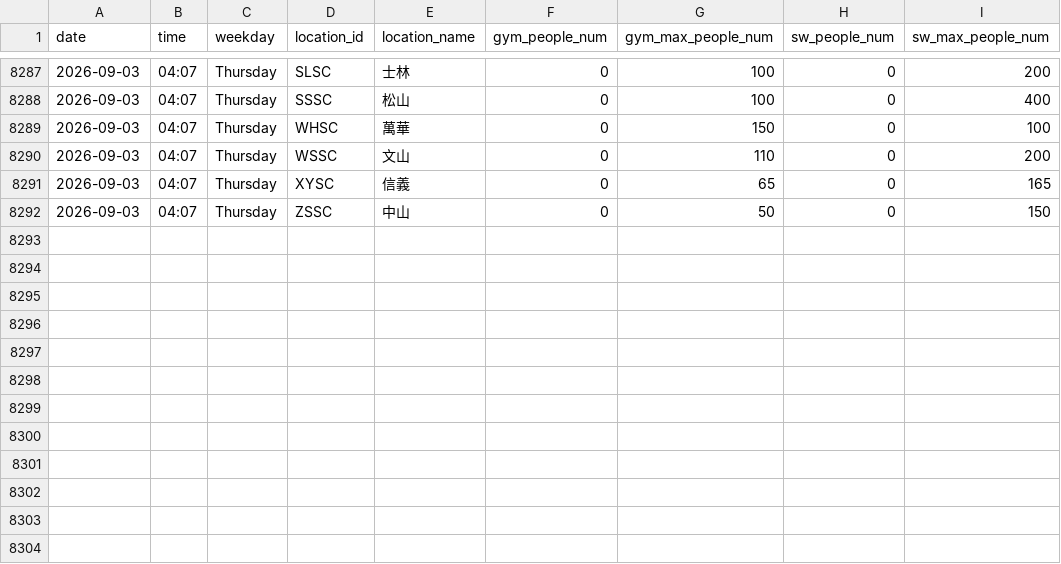
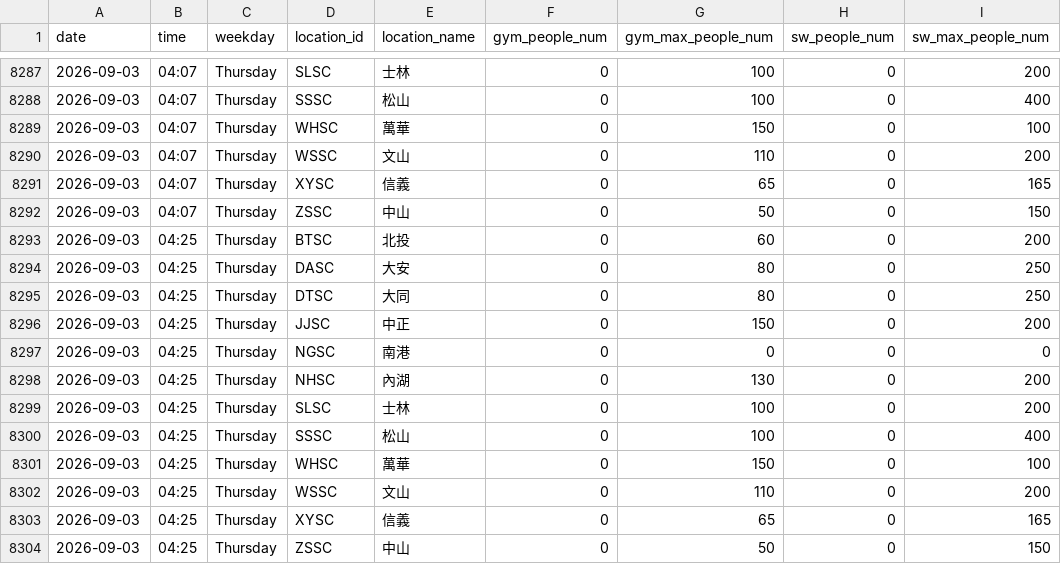
Before and after one commit to Sylvieee-lol/GYM-tracker, a CSV file: gym_data.csv, drawn as a sheet; only a part is shown, gaps mark what is left out; the diff names each change by its address in the sheet, - before the commit and + after, or states it on an @@ line.

```diff
--- a/gym_data.csv
+++ b/gym_data.csv
+row 8293: 2026-09-03 | 04:25 | Thursday | BTSC | 北投 | 0 | 60 | 0 | 200
+row 8294: 2026-09-03 | 04:25 | Thursday | DASC | 大安 | 0 | 80 | 0 | 250
+row 8295: 2026-09-03 | 04:25 | Thursday | DTSC | 大同 | 0 | 80 | 0 | 250
+row 8296: 2026-09-03 | 04:25 | Thursday | JJSC | 中正 | 0 | 150 | 0 | 200
+row 8297: 2026-09-03 | 04:25 | Thursday | NGSC | 南港 | 0 | 0 | 0 | 0
+row 8298: 2026-09-03 | 04:25 | Thursday | NHSC | 內湖 | 0 | 130 | 0 | 200
+row 8299: 2026-09-03 | 04:25 | Thursday | SLSC | 士林 | 0 | 100 | 0 | 200
+row 8300: 2026-09-03 | 04:25 | Thursday | SSSC | 松山 | 0 | 100 | 0 | 400
+row 8301: 2026-09-03 | 04:25 | Thursday | WHSC | 萬華 | 0 | 150 | 0 | 100
+row 8302: 2026-09-03 | 04:25 | Thursday | WSSC | 文山 | 0 | 110 | 0 | 200
+row 8303: 2026-09-03 | 04:25 | Thursday | XYSC | 信義 | 0 | 65 | 0 | 165
+row 8304: 2026-09-03 | 04:25 | Thursday | ZSSC | 中山 | 0 | 50 | 0 | 150
```
